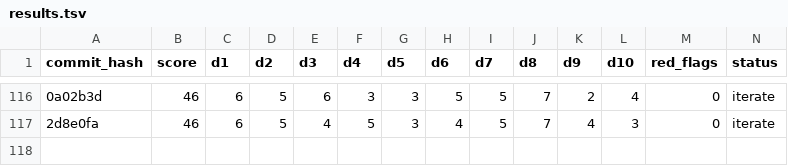
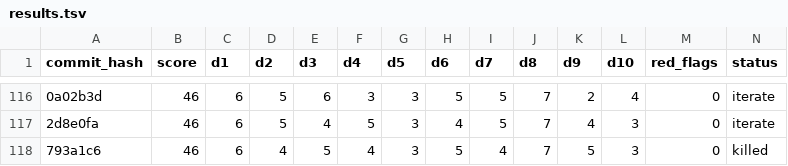
Before and after one commit to ArturoKuang/ai-game-playground, a TSV file: results.tsv, drawn as a sheet; only a part is shown, gaps mark what is left out; rows hold the shown columns only; the diff names each change by its address in the sheet, - before the commit and + after, or states it on an @@ line.

```diff
--- a/results.tsv
+++ b/results.tsv
+row 118: 793a1c6 | 46 | 6 | 4 | 5 | 4 | 3 | 5 | 4 | 7 | 5 | 3 | 0 | killed
```
Also changed, not shown: 2 other files.
